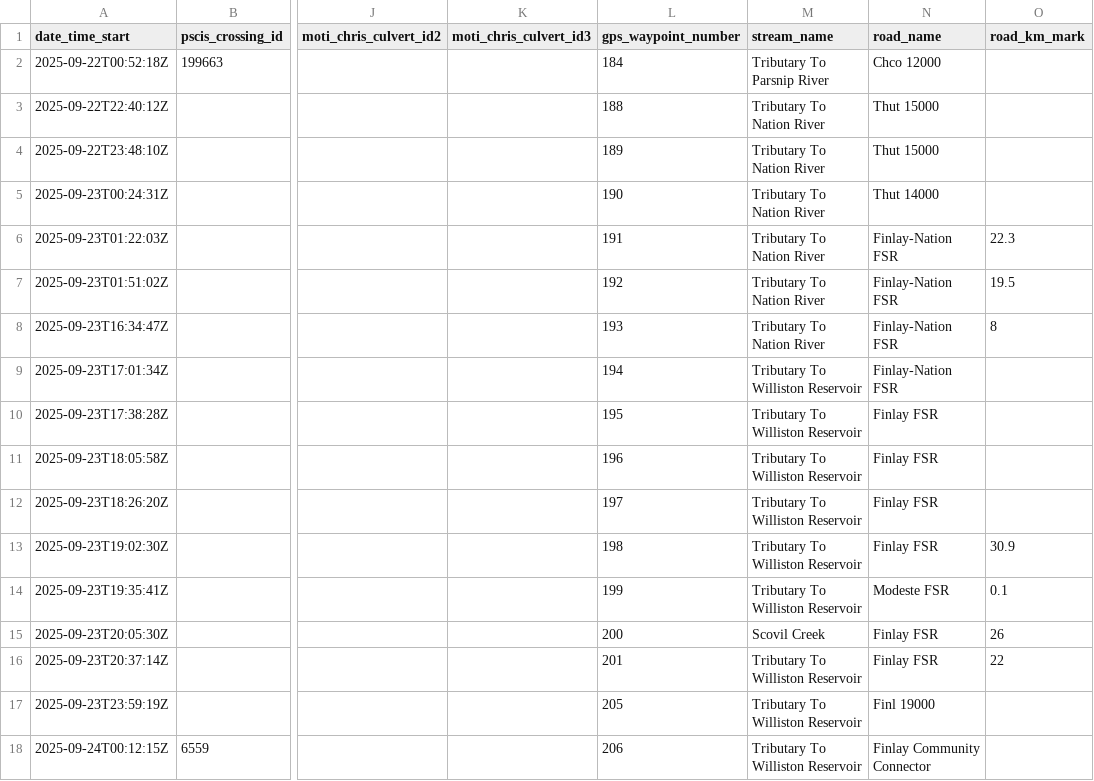
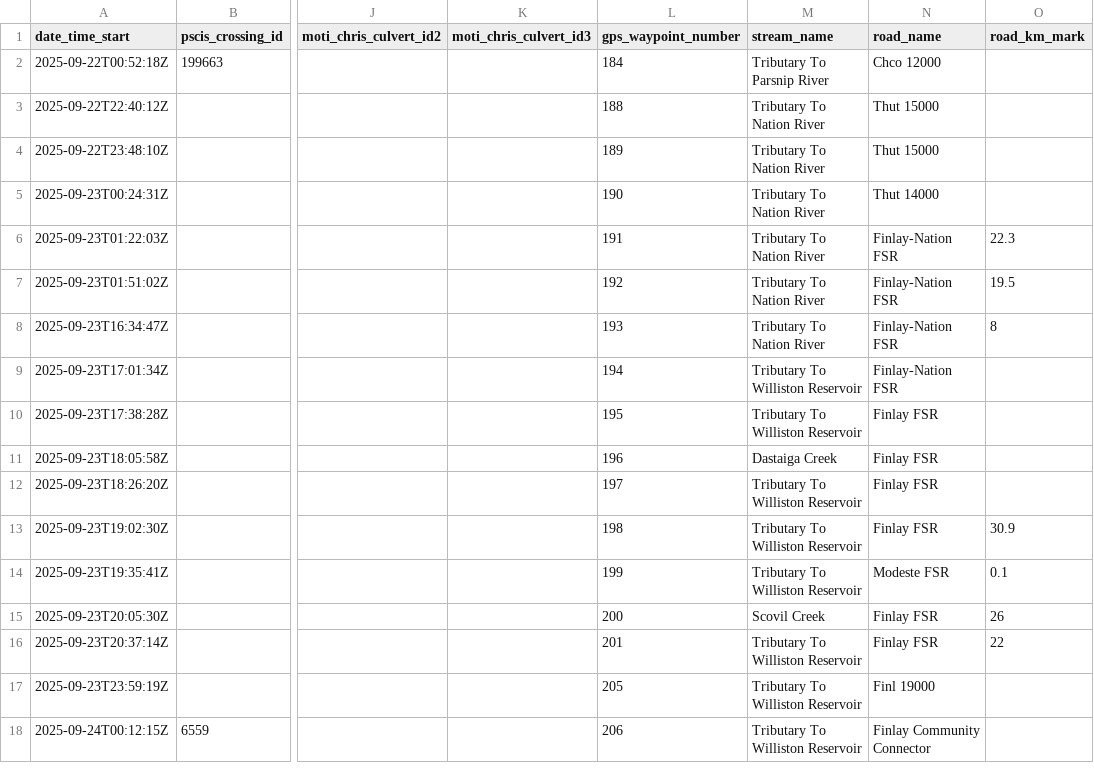
Before and after one commit to NewGraphEnvironment/fish_passage_peace_2025_reporting, a CSV file: data/backup/2025/sern_peace_fwcp_2023/form_pscis_2025.csv, drawn as a sheet; only a part is shown, gaps mark what is left out; the diff names each change by its address in the sheet, - before the commit and + after, or states it on an @@ line.

Commit message:
backup after Al's edits

```diff
--- a/data/backup/2025/sern_peace_fwcp_2023/form_pscis_2025.csv
+++ b/data/backup/2025/sern_peace_fwcp_2023/form_pscis_2025.csv
-M11 (stream_name): Tributary To Williston Reservoir
+M11 (stream_name): Dastaiga Creek
```
Also changed, not shown: 1 other file.
